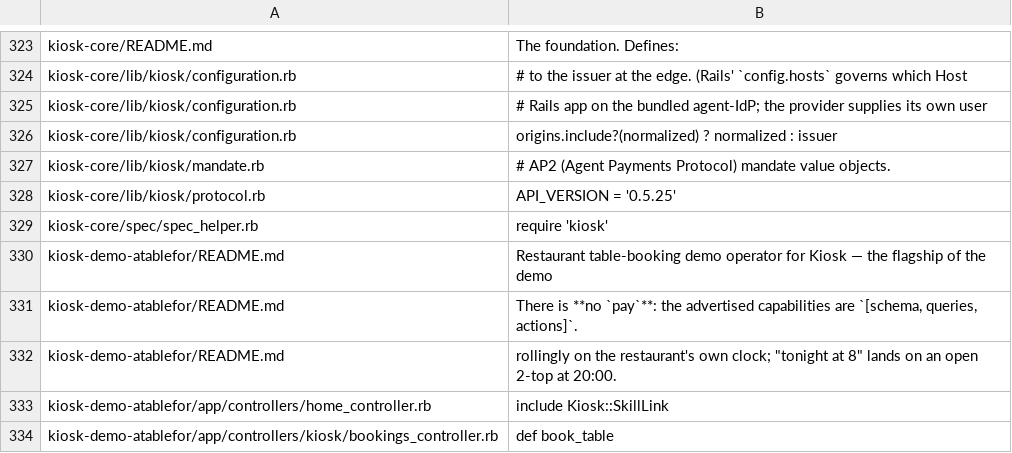
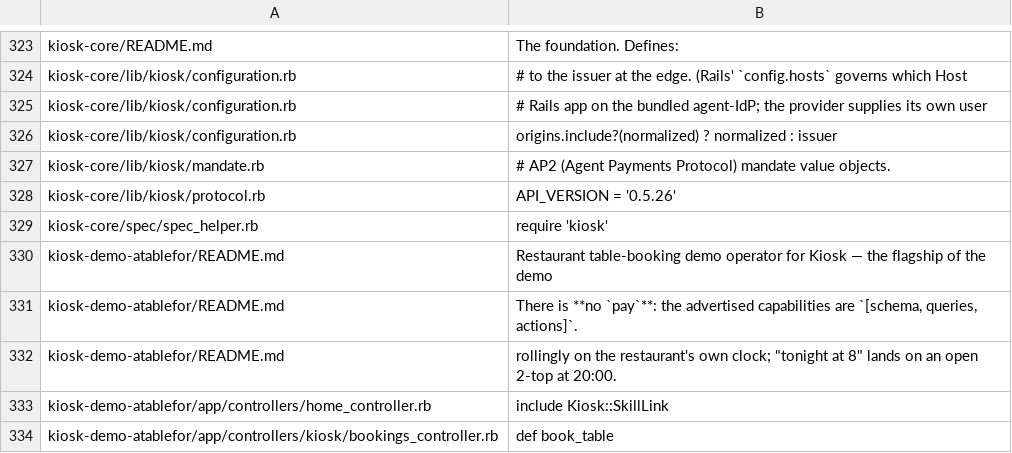
Before and after one commit to kiosk-hq/kiosk, a TSV file: spec/conformance-anchors.tsv, drawn as a sheet; only a part is shown, gaps mark what is left out.

```diff
--- a/spec/conformance-anchors.tsv
+++ b/spec/conformance-anchors.tsv
@@ -327,3 +327,3 @@ kiosk-core/lib/kiosk/configuration.rb	origins.include?(normalized) ? normalized
 kiosk-core/lib/kiosk/mandate.rb	  # AP2 (Agent Payments Protocol) mandate value objects.
-kiosk-core/lib/kiosk/protocol.rb	API_VERSION = '0.5.25'
+kiosk-core/lib/kiosk/protocol.rb	API_VERSION = '0.5.26'
 kiosk-core/spec/spec_helper.rb	require 'kiosk'
```
Also changed, not shown: 54 other files.
